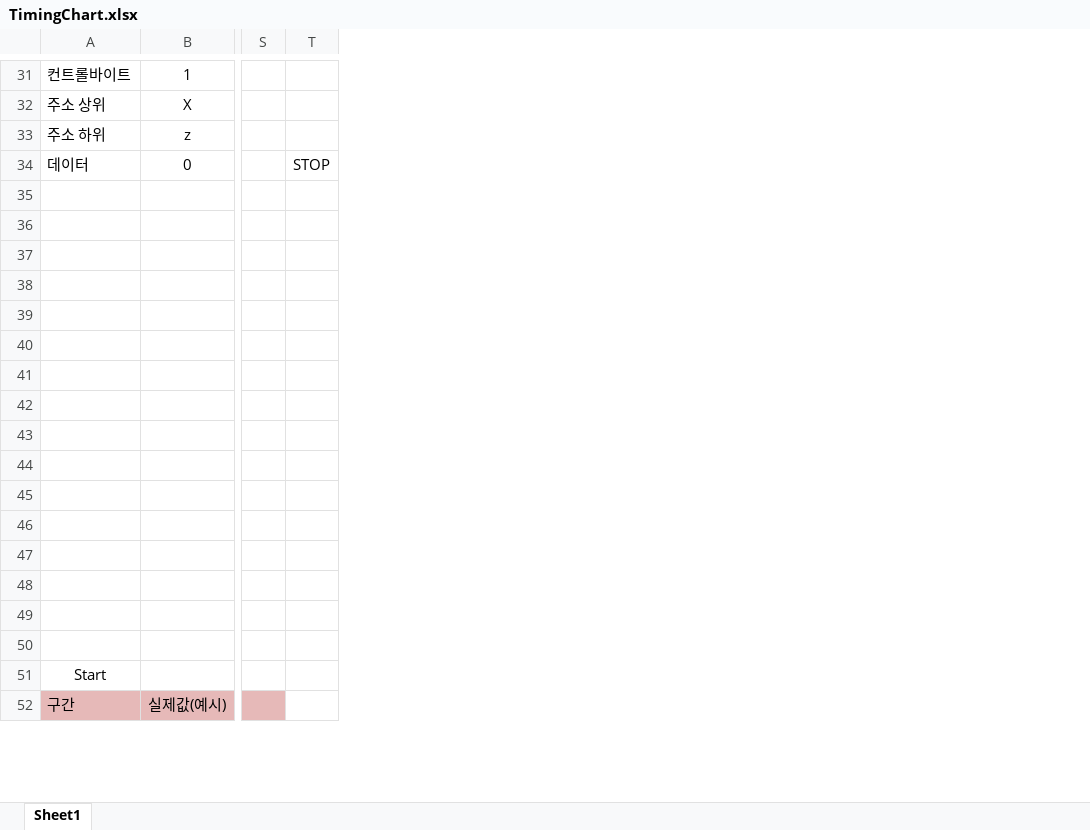
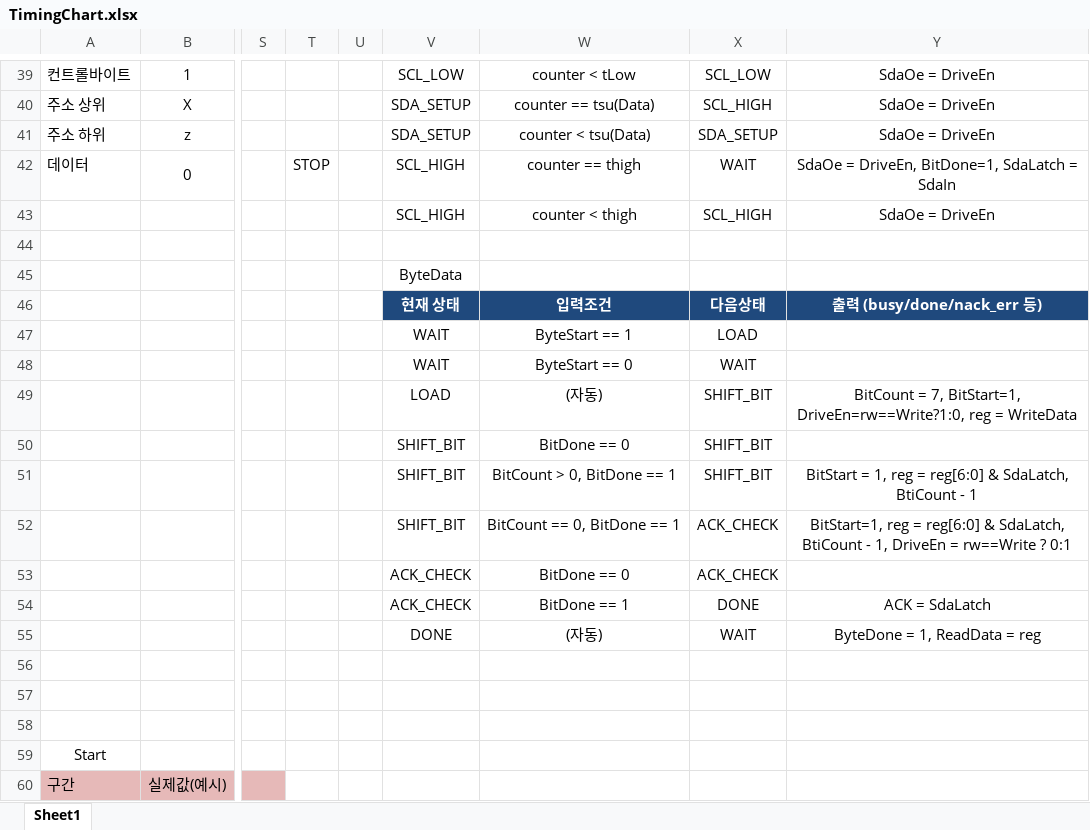
Before and after one commit to chanwon1012-cmd/VHDL-EEPROM, an Excel workbook: 참고사항/TimingChart.xlsx, sheet Sheet1, drawn as a sheet; only a part is shown, gaps mark what is left out; values as stored, in another font and other column widths than the file's, no borders; charts and pictures and table styles not drawn; addresses are those after the commit; rows hold the shown columns only; the diff covers the shown part only; the diff names each change by its address in the sheet, - before the commit and + after, or states it on an @@ line.

```diff
--- a/참고사항/TimingChart.xlsx (sheet Sheet1)
+++ b/참고사항/TimingChart.xlsx (sheet Sheet1)
+column U, empty
+column V, rows 39-55: SCL_LOW | SDA_SETUP | SDA_SETUP | SCL_HIGH | SCL_HIGH |  | ByteData | 현재 상태 | WAIT | WAIT | LOAD | SHIFT_BIT | SHIFT_BIT | SHIFT_BIT | ACK_CHECK | ACK_CHECK | DONE
+column W, rows 39-55: counter < tLow | counter == tsu(Data) | counter < tsu(Data) | counter == thigh | counter < thigh |  |  | 입력조건 | ByteStart == 1 | ByteStart == 0 | (자동) | BitDone == 0 | BitCount > 0, BitDone == 1 | BitCount == 0, BitDone == 1 | BitDone == 0 | BitDone == 1 | (자동)
+column X, rows 39-55: SCL_LOW | SCL_HIGH | SDA_SETUP | WAIT | SCL_HIGH |  |  | 다음상태 | LOAD | WAIT | SHIFT_BIT | SHIFT_BIT | SHIFT_BIT | ACK_CHECK | ACK_CHECK | DONE | WAIT
+column Y, rows 39-55: SdaOe = DriveEn | SdaOe = DriveEn | SdaOe = DriveEn | SdaOe = DriveEn, BitDone=1, SdaLatch = SdaIn | SdaOe = DriveEn |  |  | 출력 (busy/done/nack_err 등) |  |  | BitCount = 7, BitStart=1, DriveEn=rw==Write?1:0, reg = WriteData |  | BitStart = 1, reg = reg[6:0] & SdaLatch, BtiCount - 1 | BitStart=1, reg = reg[6:0] & SdaLatch, BtiCount - 1, DriveEn = rw==Write ? 0:1 |  | ACK = SdaLatch | ByteDone = 1, ReadData = reg
-row 43: (empty)
+row 43:  |  |  |  |  | SCL_HIGH | counter < thigh | SCL_HIGH | SdaOe = DriveEn
-row 46: (empty)
+row 46:  |  |  |  |  | 현재 상태 | 입력조건 | 다음상태 | 출력 (busy/done/nack_err 등)
-row 47: (empty)
+row 47:  |  |  |  |  | WAIT | ByteStart == 1 | LOAD
-row 48: (empty)
+row 48:  |  |  |  |  | WAIT | ByteStart == 0 | WAIT
-row 49: (empty)
+row 49:  |  |  |  |  | LOAD | (자동) | SHIFT_BIT | BitCount = 7, BitStart=1, DriveEn=rw==Write?1:0, reg = WriteData
-row 50: (empty)
+row 50:  |  |  |  |  | SHIFT_BIT | BitDone == 0 | SHIFT_BIT
-row 51: (empty)
+row 51:  |  |  |  |  | SHIFT_BIT | BitCount > 0, BitDone == 1 | SHIFT_BIT | BitStart = 1, reg = reg[6:0] & SdaLatch, BtiCount - 1
-row 52: (empty)
+row 52:  |  |  |  |  | SHIFT_BIT | BitCount == 0, BitDone == 1 | ACK_CHECK | BitStart=1, reg = reg[6:0] & SdaLatch, BtiCount - 1, DriveEn = rw==Write ? 0:1
-row 53: (empty)
+row 53:  |  |  |  |  | ACK_CHECK | BitDone == 0 | ACK_CHECK
-row 54: (empty)
+row 54:  |  |  |  |  | ACK_CHECK | BitDone == 1 | DONE | ACK = SdaLatch
-row 55: (empty)
+row 55:  |  |  |  |  | DONE | (자동) | WAIT | ByteDone = 1, ReadData = reg
```
Also changed, not shown: 8 added rows and 99 edited cells elsewhere in this sheet, charts or pictures, 참고사항/24LC256_체크리스트_1.xlsx, 참고사항/SysClk_Timing_Calc.xlsx, 10 other files.
